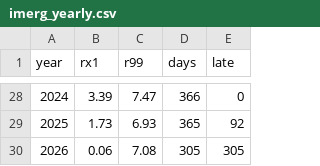
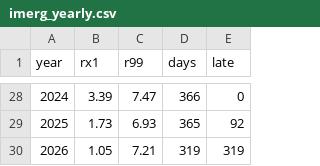
Before and after one commit to tsjuri/earthindicators, a CSV file: data/imerg_yearly.csv, drawn as a sheet; only a part is shown, gaps mark what is left out.

```diff
--- a/data/imerg_yearly.csv
+++ b/data/imerg_yearly.csv
@@ -29,2 +29,2 @@ year,rx1,r99,days,late
 2025,1.73,6.93,365,92
-2026,0.06,7.08,305,305
+2026,1.05,7.21,319,319
```
Also changed, not shown: 1 other file.
